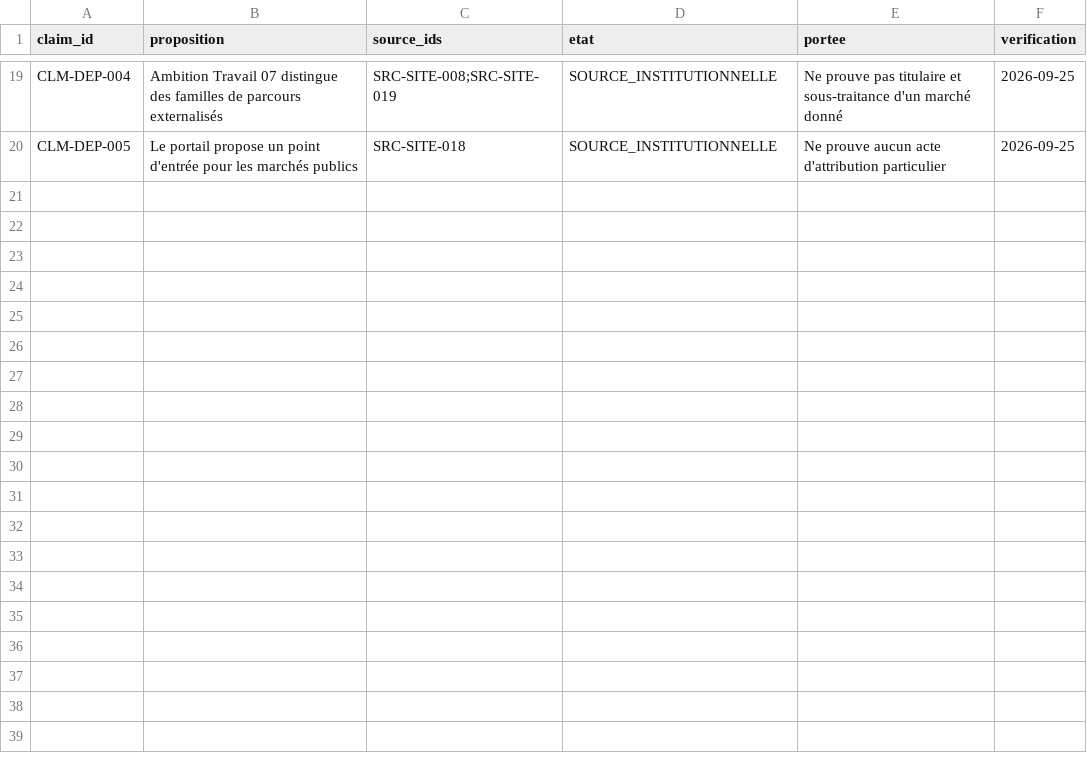
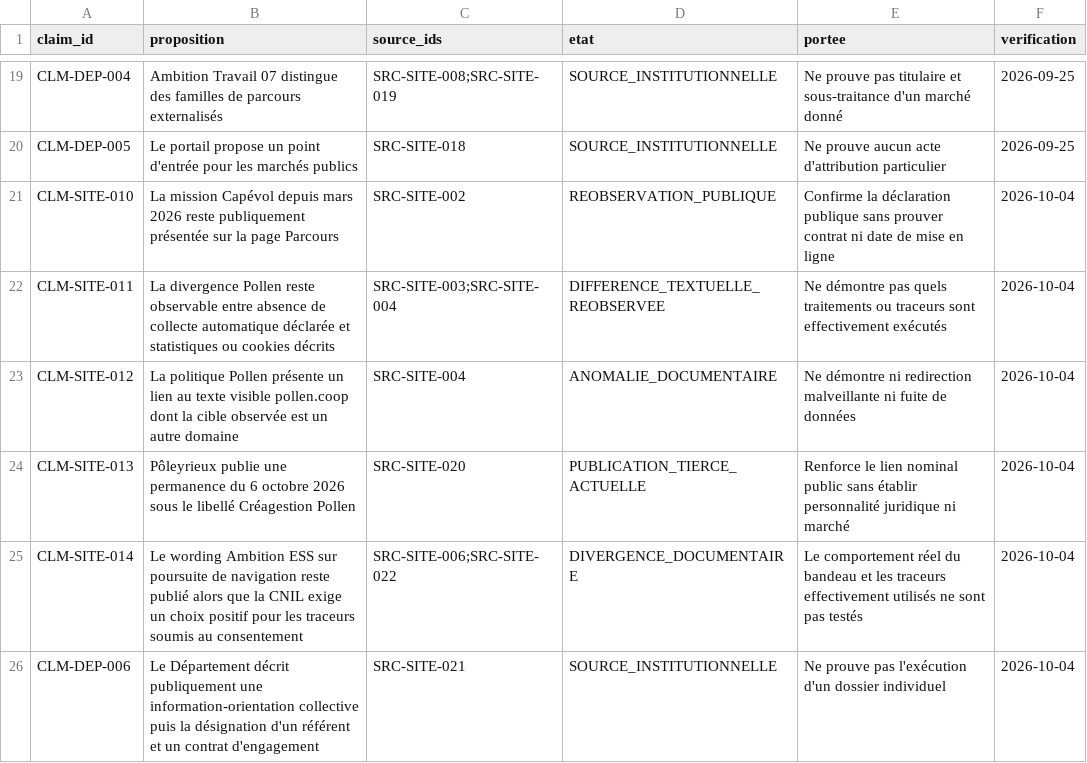
Before and after one commit to Muse-IRS/ardeche-rsa-insertion-parcours-observatoire-public, a CSV file: data/claims.csv, drawn as a sheet; only a part is shown, gaps mark what is left out.

Commit message:
data: qualifier les constats comparatifs du 4 octobre

```diff
--- a/data/claims.csv
+++ b/data/claims.csv
@@ -20 +20,7 @@ CLM-DEP-004,Ambition Travail 07 distingue des familles de parcours externalisés
 CLM-DEP-005,Le portail propose un point d'entrée pour les marchés publics,SRC-SITE-018,SOURCE_INSTITUTIONNELLE,Ne prouve aucun acte d'attribution particulier,2026-09-25
+CLM-SITE-010,La mission Capévol depuis mars 2026 reste publiquement présentée sur la page Parcours,SRC-SITE-002,REOBSERVATION_PUBLIQUE,Confirme la déclaration publique sans prouver contrat ni date de mise en ligne,2026-10-04
+CLM-SITE-011,La divergence Pollen reste observable entre absence de collecte automatique déclarée et statistiques ou cookies décrits,SRC-SITE-003;SRC-SITE-004,DIFFERENCE_TEXTUELLE_REOBSERVEE,Ne démontre pas quels traitements ou traceurs sont effectivement exécutés,2026-10-04
+CLM-SITE-012,La politique Pollen présente un lien au texte visible pollen.coop dont la cible observée est un autre domaine,SRC-SITE-004,ANOMALIE_DOCUMENTAIRE,Ne démontre ni redirection malveillante ni fuite de données,2026-10-04
+CLM-SITE-013,Pôleyrieux publie une permanence du 6 octobre 2026 sous le libellé Créagestion Pollen,SRC-SITE-020,PUBLICATION_TIERCE_ACTUELLE,Renforce le lien nominal public sans établir personnalité juridique ni marché,2026-10-04
+CLM-SITE-014,Le wording Ambition ESS sur poursuite de navigation reste publié alors que la CNIL exige un choix positif pour les traceurs soumis au consentement,SRC-SITE-006;SRC-SITE-022,DIVERGENCE_DOCUMENTAIRE,Le comportement réel du bandeau et les traceurs effectivement utilisés ne sont pas testés,2026-10-04
+CLM-DEP-006,Le Département décrit publiquement une information-orientation collective puis la désignation d'un référent et un contrat d'engagement,SRC-SITE-021,SOURCE_INSTITUTIONNELLE,Ne prouve pas l'exécution d'un dossier individuel,2026-10-04
```
